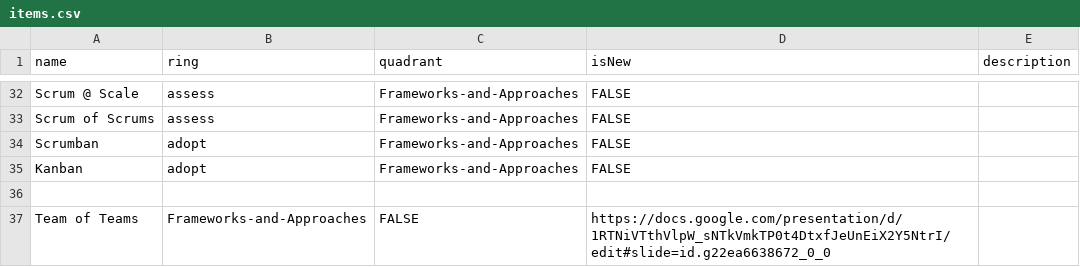
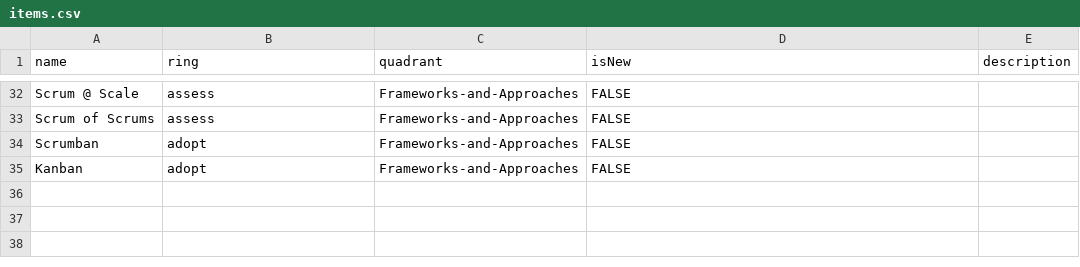
Before and after one commit to paul-aginicds/sonar, a CSV file: items.csv, drawn as a sheet; only a part is shown, gaps mark what is left out; the diff names each change by its address in the sheet, - before the commit and + after, or states it on an @@ line.

Commit message:
Update items.csv

```diff
--- a/items.csv
+++ b/items.csv
-row 36: (empty)
-row 37: Team of Teams | Frameworks-and-Approaches | FALSE | https://docs.google.com/presentation/d/1RTNiVTthVlpW_sNTkVmkTP0t4DtxfJeUnEiX2Y5NtrI/edit#slide=id.g22ea6638672_0_0
```
